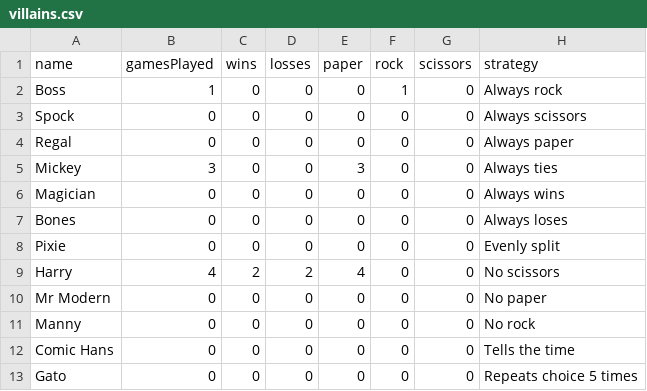
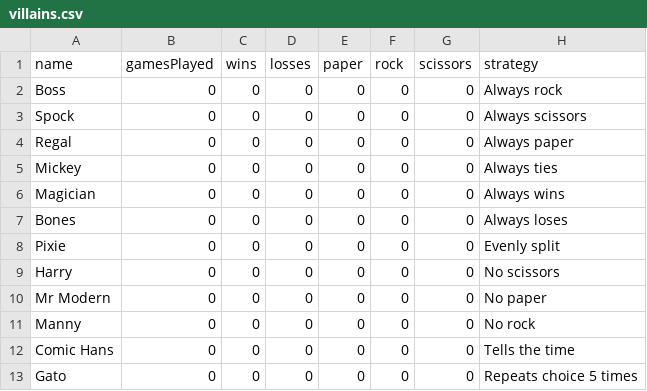
Before and after one commit to rifatislam19/prs-showdown, a CSV file: data/villains.csv, drawn as a sheet.

```diff
--- a/data/villains.csv
+++ b/data/villains.csv
@@ -1,6 +1,6 @@
 name,gamesPlayed,wins,losses,paper,rock,scissors,strategy
-Boss,1,0,0,0,1,0,Always rock
+Boss,0,0,0,0,0,0,Always rock
 Spock,0,0,0,0,0,0,Always scissors
 Regal,0,0,0,0,0,0,Always paper
-Mickey,3,0,0,3,0,0,Always ties
+Mickey,0,0,0,0,0,0,Always ties
 Magician,0,0,0,0,0,0,Always wins
@@ -8,3 +8,3 @@ Bones,0,0,0,0,0,0,Always loses
 Pixie,0,0,0,0,0,0,Evenly split
-Harry,4,2,2,4,0,0,No scissors
+Harry,0,0,0,0,0,0,No scissors
 Mr Modern,0,0,0,0,0,0,No paper
```
Also changed, not shown: data/users.csv, 3 other files.
